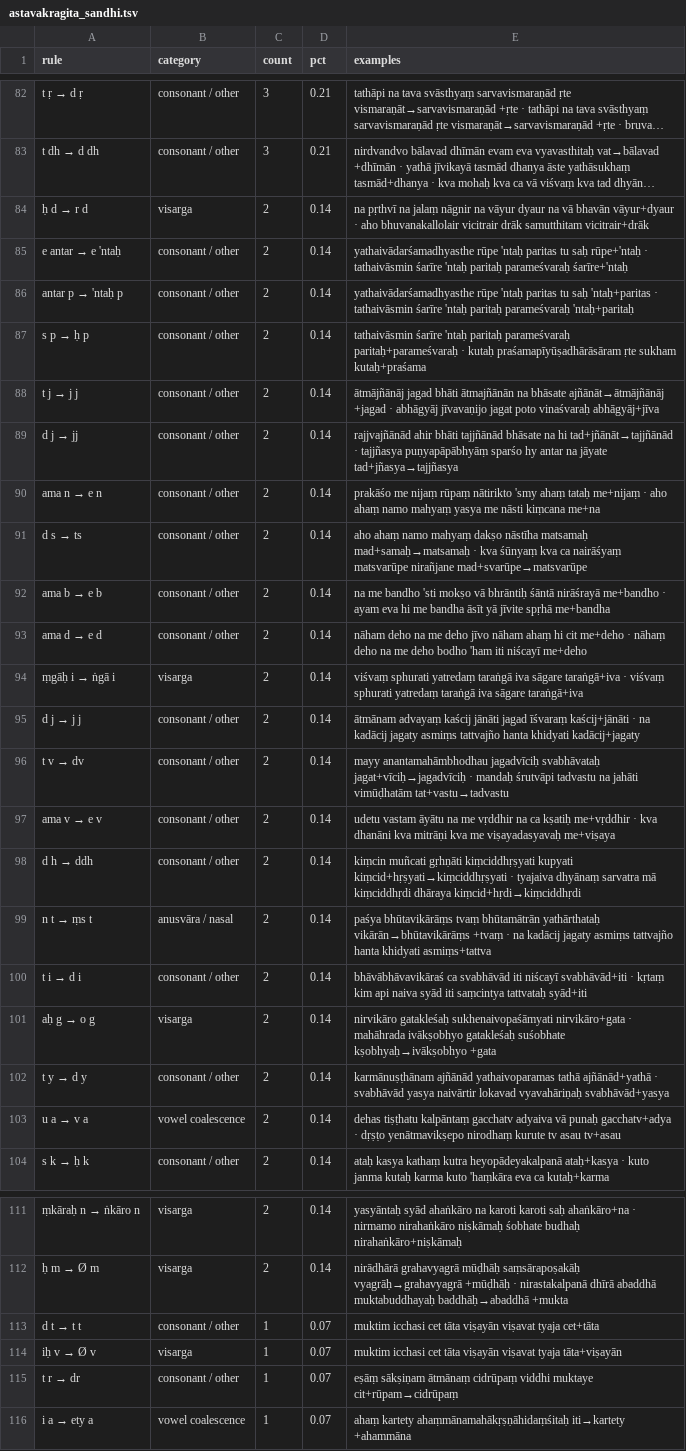
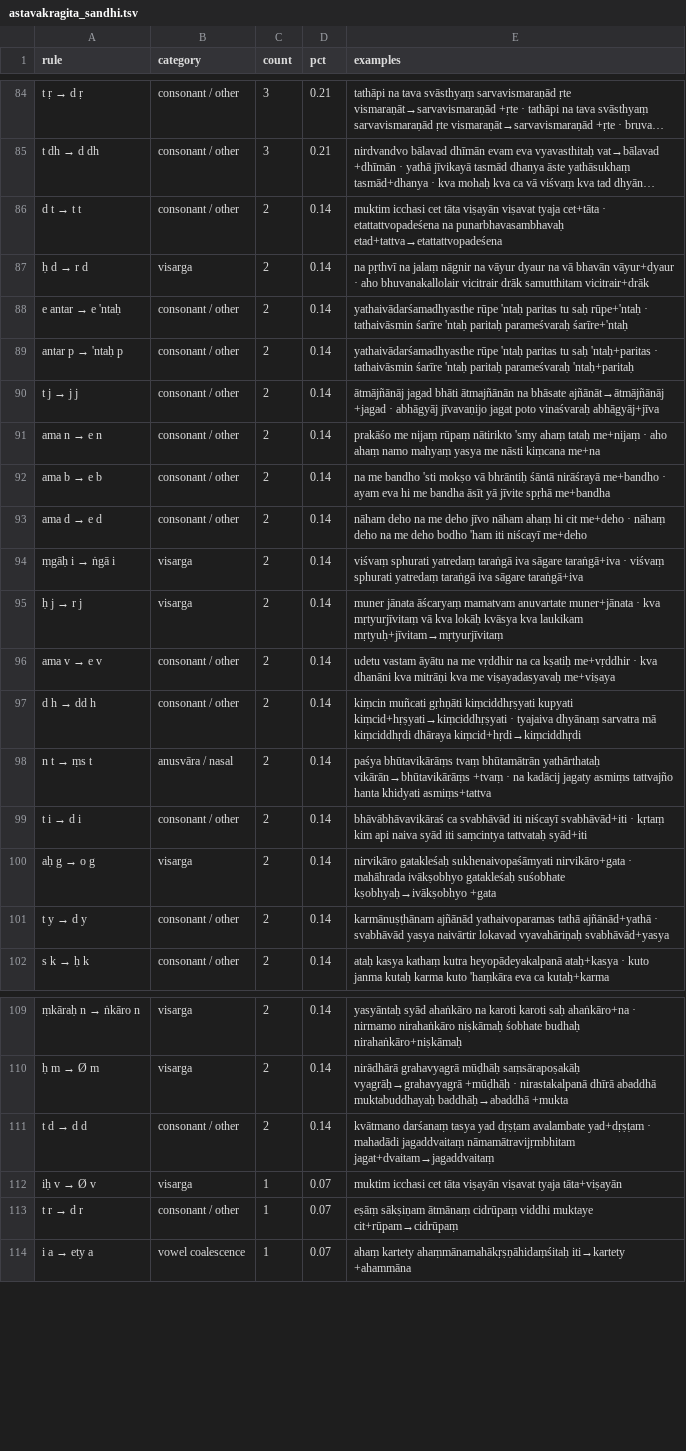
Before and after one commit to gasyoun/kosha, a TSV file: data/sandhi/astavakragita_sandhi.tsv, drawn as a sheet; only a part is shown, gaps mark what is left out; long unchanged cells end in …; removed rows and columns are numbered as before the commit, all else as after; the diff covers the shown part only; the diff names each change by its address in the sheet, - before the commit and + after, or states it on an @@ line.

```diff
--- a/data/sandhi/astavakragita_sandhi.tsv
+++ b/data/sandhi/astavakragita_sandhi.tsv
+row 86: d t → t t | consonant / other | 2 | 0.14 | muktim icchasi cet tāta viṣayān viṣavat tyaja cet+tāta · etattattvopadeśena na punarbhavasambhavaḥ etad+tattva→etattattvopadeśena
-row 87: s p → ḥ p | consonant / other | 2 | 0.14 | tathaivāsmin śarīre 'ntaḥ paritaḥ parameśvaraḥ paritaḥ+parameśvaraḥ · kutaḥ praśamapīyūṣadhārāsāram ṛte sukham kutaḥ+praśama
-row 89: d j → jj | consonant / other | 2 | 0.14 | rajjvajñānād ahir bhāti tajjñānād bhāsate na hi tad+jñānāt→tajjñānād · tajjñasya puṇyapāpābhyāṃ sparśo hy antar na jāyate tad+jñasya→tajjñasya
-row 91: d s → ts | consonant / other | 2 | 0.14 | aho ahaṃ namo mahyaṃ dakṣo nāstīha matsamaḥ mad+samaḥ→matsamaḥ · kva śūnyaṃ kva ca nairāśyaṃ matsvarūpe nirañjane mad+svarūpe→matsvarūpe
@@ A95 (rule): d j → j j → ḥ j → r j @@
-B95 (category): consonant / other
+B95 (category): visarga
-E95 (examples): ātmānam advayaṃ kaścij jānāti jagad īśvaraṃ kaścij+jānāti · na kadācij jagaty asmiṃs tattvajño hanta khidyati kadācij+jagaty
+E95 (examples): muner jānata āścaryaṃ mamatvam anuvartate muner+jānata · kva mṛtyurjīvitaṃ vā kva lokāḥ kvāsya kva laukikam mṛtyuḥ+jīvitam→mṛtyurjīvitaṃ
-row 96: t v → dv | consonant / other | 2 | 0.14 | mayy anantamahāmbhodhau jagadvīciḥ svabhāvataḥ jagat+vīciḥ→jagadvīciḥ · mandaḥ śrutvāpi tadvastu na jahāti vimūḍhatām tat+vastu→tadvastu
@@ A97 (rule): d h → ddh → d h → dd h @@
-row 103: u a → v a | vowel coalescence | 2 | 0.14 | dehas tiṣṭhatu kalpāntaṃ gacchatv adyaiva vā punaḥ gacchatv+adya · dṛṣṭo yenātmavikṣepo nirodhaṃ kurute tv asau tv+asau
-row 113: d t → t t | consonant / other | 1 | 0.07 | muktim icchasi cet tāta viṣayān viṣavat tyaja cet+tāta
+row 111: t d → d d | consonant / other | 2 | 0.14 | kvātmano darśanaṃ tasya yad dṛṣṭam avalambate yad+dṛṣṭam · mahadādi jagaddvaitaṃ nāmamātravijṛmbhitam jagat+dvaitam→jagaddvaitaṃ
@@ A113 (rule): t r → dr → t r → d r @@
```
Also changed, not shown: 8 added rows, 18 removed rows and 13 edited cells elsewhere in this file, 4 other files.
